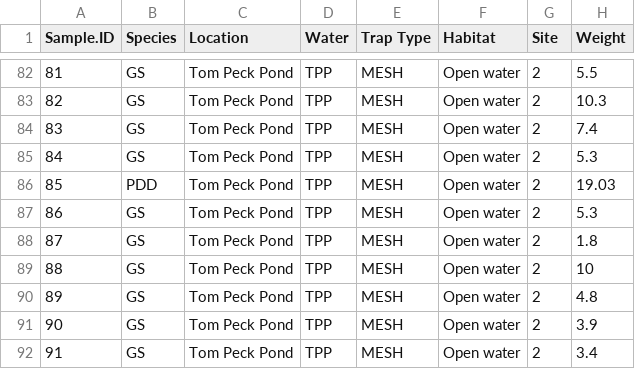
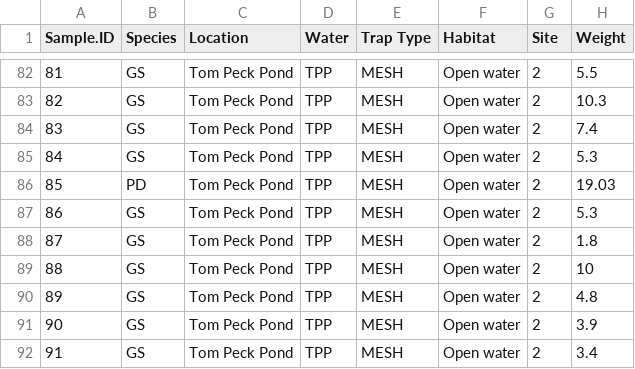
Before and after one commit to meairey/AFRP, a CSV file: Montana's Code/Data/ADKwebs_Data.csv, drawn as a sheet; only a part is shown, gaps mark what is left out; the diff names each change by its address in the sheet, - before the commit and + after, or states it on an @@ line.

```diff
--- a/Montana's Code/Data/ADKwebs_Data.csv
+++ b/Montana's Code/Data/ADKwebs_Data.csv
-B86 (Species): PDD
+B86 (Species): PD
```
Also changed, not shown: Montana's Code/Data/SIA_Data.csv, 4 other files.
